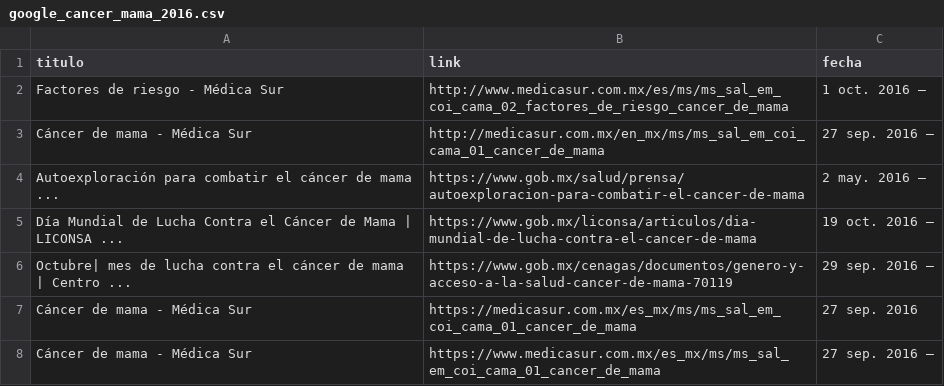
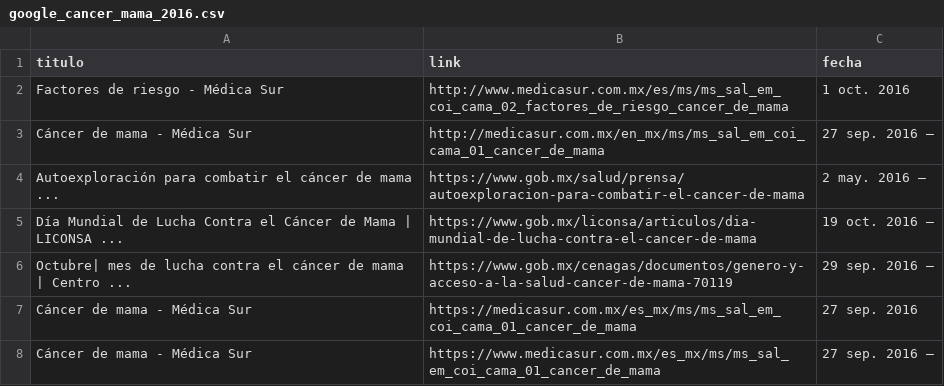
Before and after one commit to Zoe-Garcia/Equipo_2_P2_Analisis, a CSV file: DATA/WebScraapping_cancer_de_mama/google_cancer_mama_2016.csv, drawn as a sheet; only a part is shown.

Commit message:
Update google_cancer_mama_2016.csv

```diff
--- a/DATA/WebScraapping_cancer_de_mama/google_cancer_mama_2016.csv
+++ b/DATA/WebScraapping_cancer_de_mama/google_cancer_mama_2016.csv
@@ -1,3 +1,3 @@
 titulo, link, fecha
-Factores de riesgo - Médica Sur,http://www.medicasur.com.mx/es/ms/ms_sal_em_coi_cama_02_factores_de_riesgo_cancer_de_mama,1 oct. 2016 —
+Factores de riesgo - Médica Sur,http://www.medicasur.com.mx/es/ms/ms_sal_em_coi_cama_02_factores_de_riesgo_cancer_de_mama,1 oct. 2016
 Cáncer de mama - Médica Sur,http://medicasur.com.mx/en_mx/ms/ms_sal_em_coi_cama_01_cancer_de_mama,27 sep. 2016 —
```
